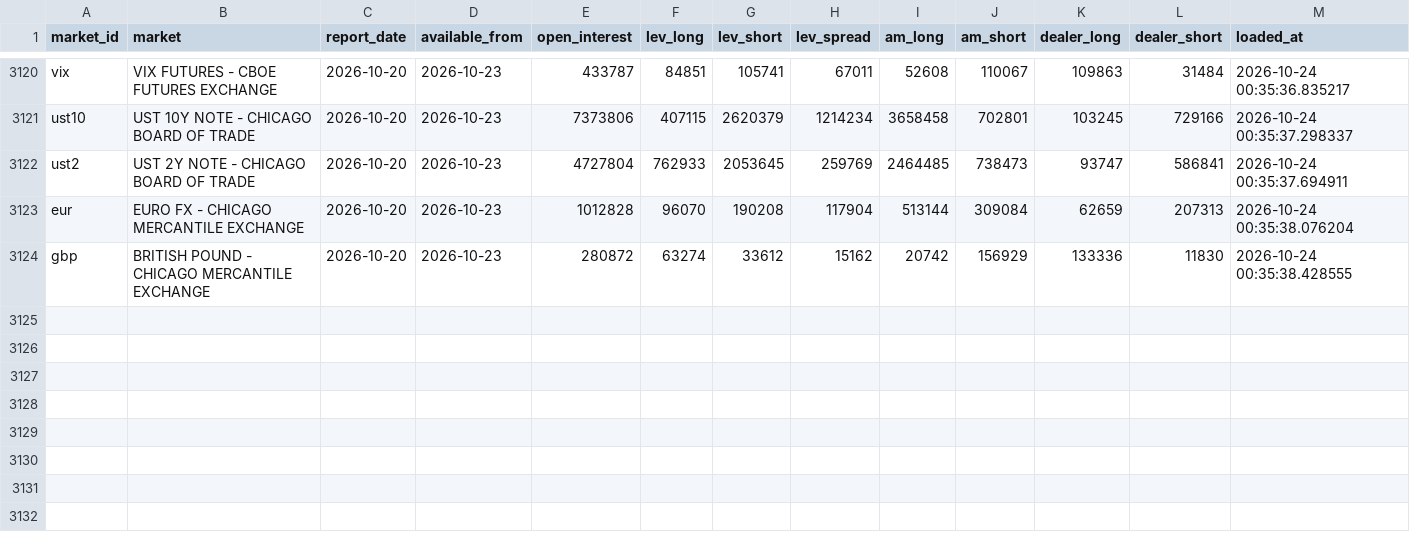
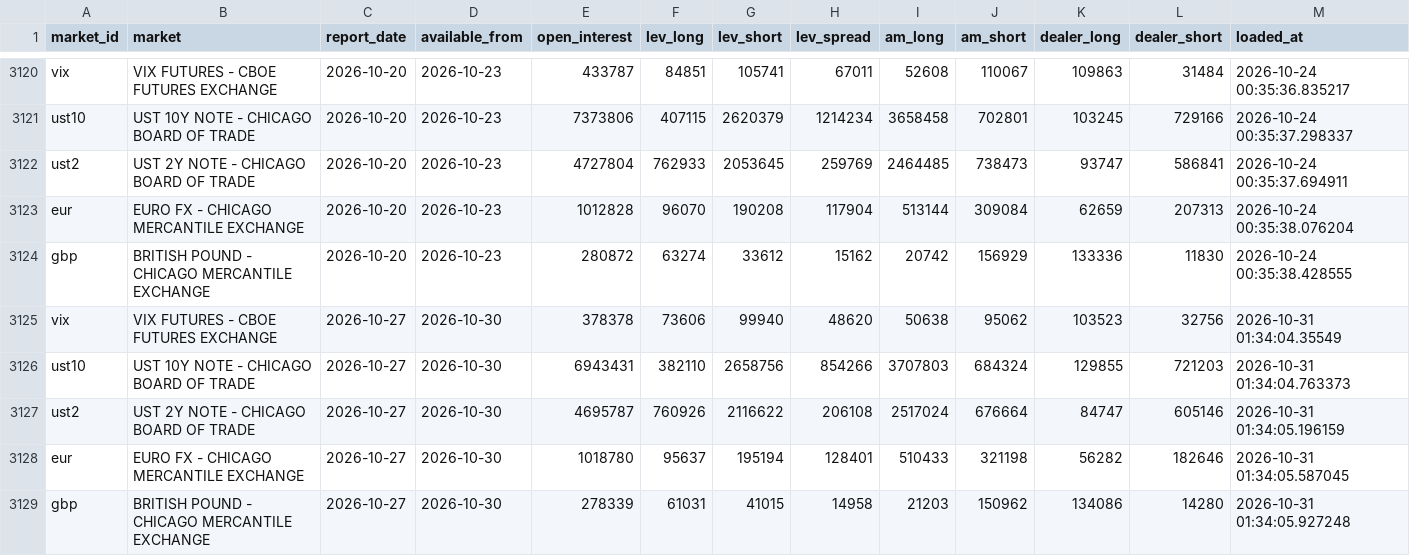
Before and after one commit to isaacmain2-ux/Investment-Journal, a CSV file: data/state/stg_cot.csv, drawn as a sheet; only a part is shown, gaps mark what is left out.

```diff
--- a/data/state/stg_cot.csv
+++ b/data/state/stg_cot.csv
@@ -3124 +3124,6 @@ eur,EURO FX - CHICAGO MERCANTILE EXCHANGE,2026-10-20,2026-10-23,1012828,96070,19
 gbp,BRITISH POUND - CHICAGO MERCANTILE EXCHANGE,2026-10-20,2026-10-23,280872,63274,33612,15162,20742,156929,133336,11830,2026-10-24 00:35:38.428555
+vix,VIX FUTURES - CBOE FUTURES EXCHANGE,2026-10-27,2026-10-30,378378,73606,99940,48620,50638,95062,103523,32756,2026-10-31 01:34:04.35549
+ust10,UST 10Y NOTE - CHICAGO BOARD OF TRADE,2026-10-27,2026-10-30,6943431,382110,2658756,854266,3707803,684324,129855,721203,2026-10-31 01:34:04.763373
+ust2,UST 2Y NOTE - CHICAGO BOARD OF TRADE,2026-10-27,2026-10-30,4695787,760926,2116622,206108,2517024,676664,84747,605146,2026-10-31 01:34:05.196159
+eur,EURO FX - CHICAGO MERCANTILE EXCHANGE,2026-10-27,2026-10-30,1018780,95637,195194,128401,510433,321198,56282,182646,2026-10-31 01:34:05.587045
+gbp,BRITISH POUND - CHICAGO MERCANTILE EXCHANGE,2026-10-27,2026-10-30,278339,61031,41015,14958,21203,150962,134086,14280,2026-10-31 01:34:05.927248
```
Also changed, not shown: data/state/stg_options_skew.csv, 1 other file.
